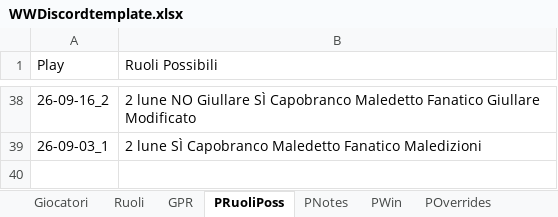
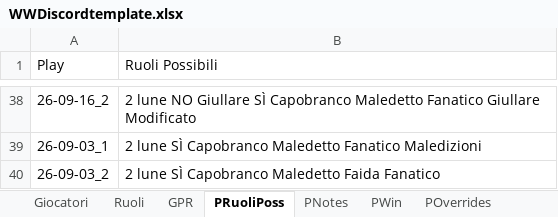
Before and after one commit to FilippoMart/WW-Discord, an Excel workbook: WWDiscordtemplate.xlsx, sheet PRuoliPoss, drawn as a sheet; only a part is shown, gaps mark what is left out; values as stored, in another font and other column widths than the file's, no borders; the diff names each change by its address in the sheet, - before the commit and + after, or states it on an @@ line.

```diff
--- a/WWDiscordtemplate.xlsx (sheet PRuoliPoss)
+++ b/WWDiscordtemplate.xlsx (sheet PRuoliPoss)
+row 40: 26-09-03_2 | 2 lune SÌ Capobranco Maledetto Faida Fanatico
```
Also changed, not shown: sheet GPR, sheet POverrides, sheet PWin, sheet PNotes, 1 other file.
